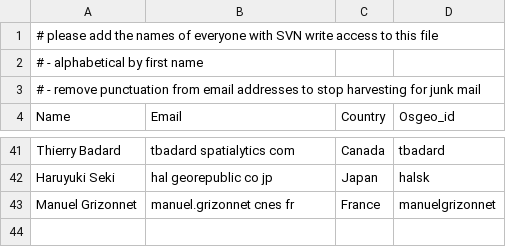
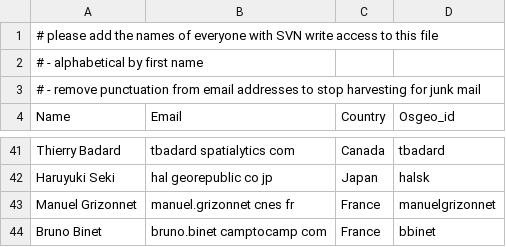
Before and after one commit to ycheng1947/osgeolive-git-mirror, a CSV file: livedvd/gisvm/trunk/doc/contributors.csv, drawn as a sheet; only a part is shown, gaps mark what is left out.

Commit message:
add bbinet to contributors.csv

```diff
--- a/livedvd/gisvm/trunk/doc/contributors.csv
+++ b/livedvd/gisvm/trunk/doc/contributors.csv
@@ -43 +43,2 @@ Haruyuki Seki, hal georepublic co jp,Japan,halsk
 Manuel Grizonnet,manuel.grizonnet cnes fr,France,manuelgrizonnet
+Bruno Binet,bruno.binet camptocamp com,France,bbinet
```
